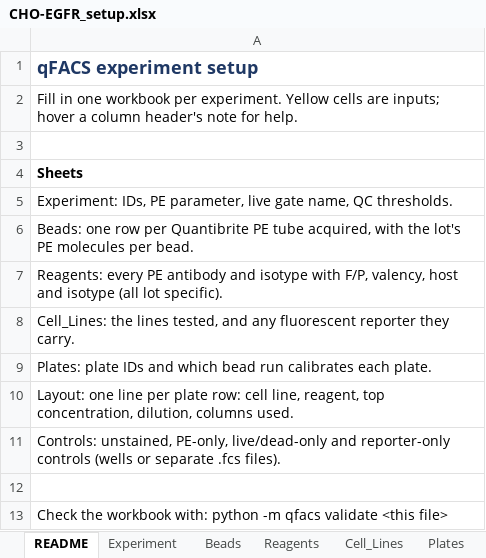
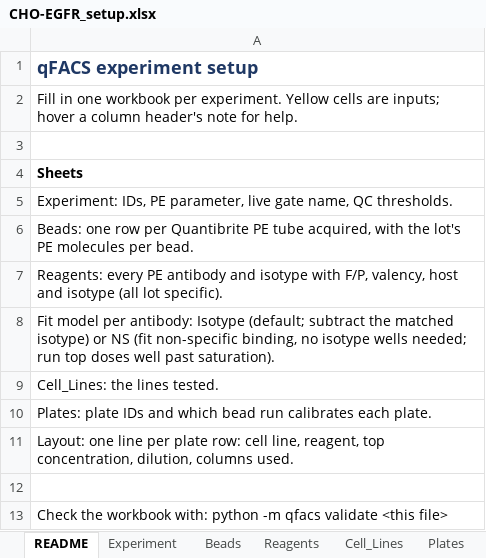
Before and after one commit to masonberger4/qFACS, an Excel workbook: examples/CHO_EGFR_Plate3/CHO-EGFR_setup.xlsx, sheet README, drawn as a sheet; values as stored, in another font and other column widths than the file's, no borders; removed rows and columns are numbered as before the commit, all else as after; the diff names each change by its address in the sheet, - before the commit and + after, or states it on an @@ line.

```diff
--- a/examples/CHO_EGFR_Plate3/CHO-EGFR_setup.xlsx (sheet README)
+++ b/examples/CHO_EGFR_Plate3/CHO-EGFR_setup.xlsx (sheet README)
-A8: Cell_Lines: the lines tested, and any fluorescent reporter they carry.
+A8: Fit model per antibody: Isotype (default; subtract the matched isotype) or NS (fit non-specific binding, no isotype wells needed; run top doses well past saturation).
+row 9: Cell_Lines: the lines tested.
-row 11: Controls: unstained, PE-only, live/dead-only and reporter-only controls (wells or separate .fcs files).
```
Also changed, not shown: sheet Experiment, sheet Cell_Lines, sheet Reagents, sheet Beads, sheet Plates, other sheet tabs, examples/Exp2281_setup.xlsx, examples/Exp2290_Set2_Plate1/Exp2290_Set2_setup.xlsx, 17 other files.
